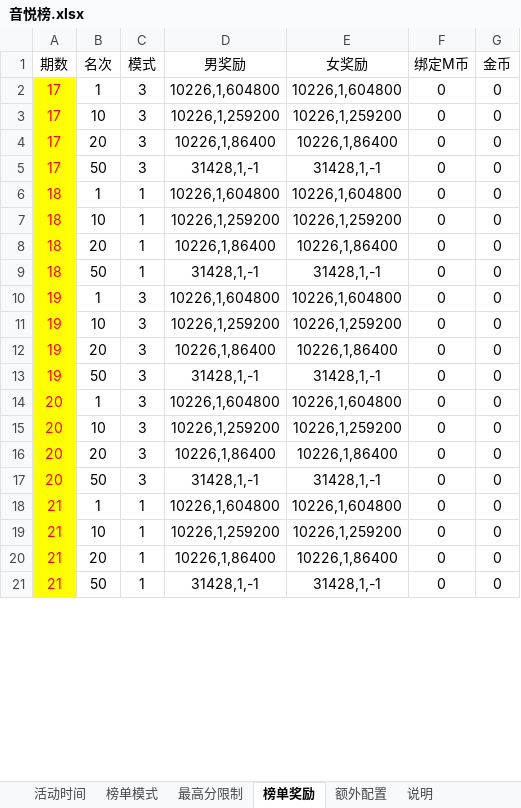
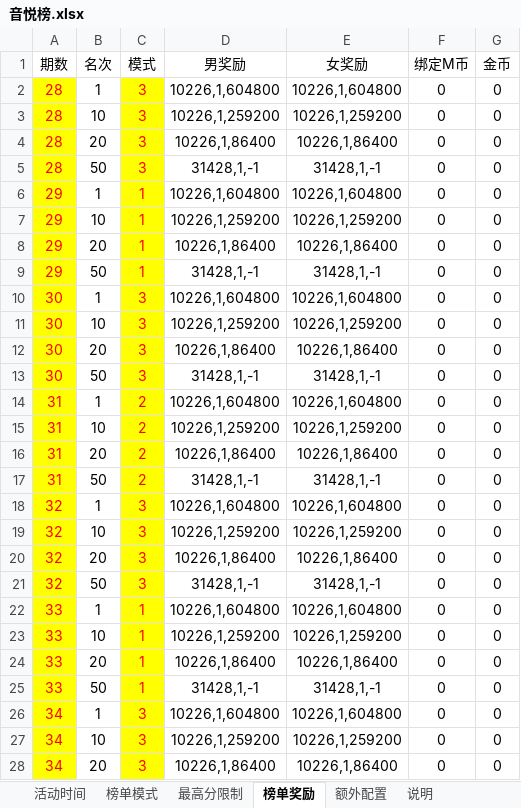
Before and after one commit to singlejoyce/check_music, an Excel workbook: Config/音悦榜.xlsx, sheet 榜单奖励, drawn as a sheet; only a part is shown; values as stored, in another font and other column widths than the file's, no borders; addresses are those after the commit; the diff covers the shown part only; the diff names each change by its address in the sheet, - before the commit and + after, or states it on an @@ line.

```diff
--- a/Config/音悦榜.xlsx (sheet 榜单奖励)
+++ b/Config/音悦榜.xlsx (sheet 榜单奖励)
-A2:A5 (期数): 17
+A2:A5 (期数): 28
@@ C2:C13 fill: none → #FFFF00, text colour: black → #FF0000 @@
-A6:A9 (期数): 18
+A6:A9 (期数): 29
-A10:A13 (期数): 19
+A10:A13 (期数): 30
+row 14: 31 | 1 | 2 | 10226,1,604800 | 10226,1,604800 | 0 | 0
+row 15: 31 | 10 | 2 | 10226,1,259200 | 10226,1,259200 | 0 | 0
+row 16: 31 | 20 | 2 | 10226,1,86400 | 10226,1,86400 | 0 | 0
+row 17: 31 | 50 | 2 | 31428,1,-1 | 31428,1,-1 | 0 | 0
-A18:A21 (期数): 20
+A18:A21 (期数): 32
@@ C18:C25 fill: none → #FFFF00, text colour: black → #FF0000 @@
-A22:A25 (期数): 21
+A22:A25 (期数): 33
+row 26: 34 | 1 | 3 | 10226,1,604800 | 10226,1,604800 | 0 | 0
+row 27: 34 | 10 | 3 | 10226,1,259200 | 10226,1,259200 | 0 | 0
+row 28: 34 | 20 | 3 | 10226,1,86400 | 10226,1,86400 | 0 | 0
```
Also changed, not shown: 1 added row, 4 edited cells and cell formats elsewhere in this sheet, sheet 最高分限制, sheet 活动时间, sheet 榜单模式, Config/钻石联赛.xlsx, Config/音乐表.xlsx, 5 other files.
